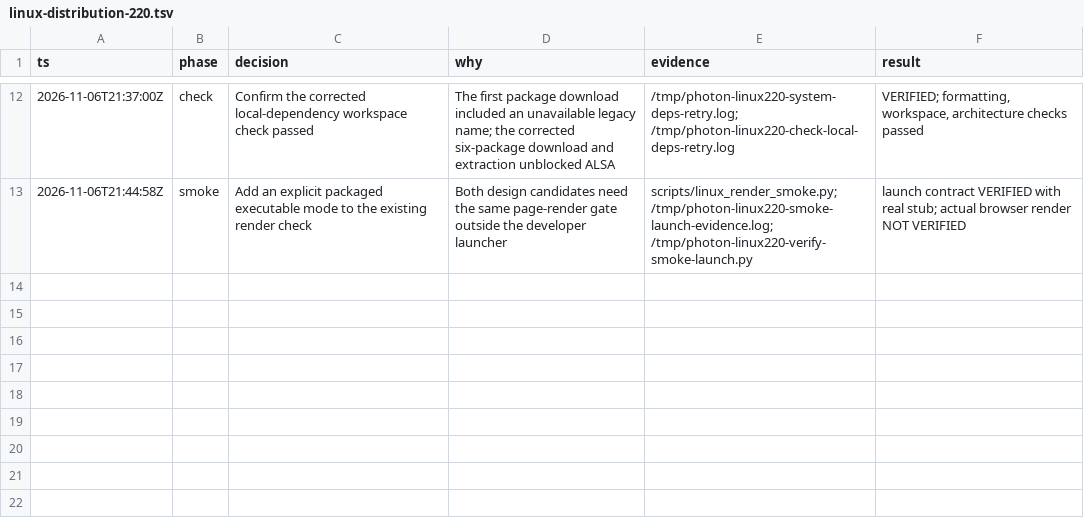
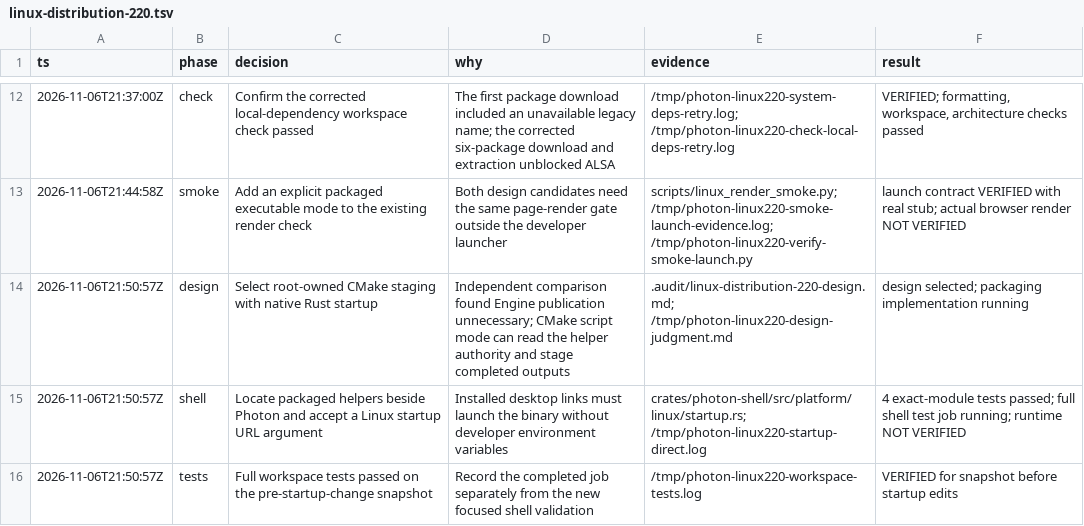
Before and after one commit to PhotonBrowser/photon, a TSV file: .audit/linux-distribution-220.tsv, drawn as a sheet; only a part is shown, gaps mark what is left out.

Commit message:
feat(linux): launch packaged browser without developer CLI

```diff
--- a/.audit/linux-distribution-220.tsv
+++ b/.audit/linux-distribution-220.tsv
@@ -13 +13,4 @@ ts	phase	decision	why	evidence	result
 2026-11-06T21:44:58Z	smoke	Add an explicit packaged executable mode to the existing render check	Both design candidates need the same page-render gate outside the developer launcher	scripts/linux_render_smoke.py; /tmp/photon-linux220-smoke-launch-evidence.log; /tmp/photon-linux220-verify-smoke-launch.py	launch contract VERIFIED with real stub; actual browser render NOT VERIFIED
+2026-11-06T21:50:57Z	design	Select root-owned CMake staging with native Rust startup	Independent comparison found Engine publication unnecessary; CMake script mode can read the helper authority and stage completed outputs	.audit/linux-distribution-220-design.md; /tmp/photon-linux220-design-judgment.md	design selected; packaging implementation running
+2026-11-06T21:50:57Z	shell	Locate packaged helpers beside Photon and accept a Linux startup URL argument	Installed desktop links must launch the binary without developer environment variables	crates/photon-shell/src/platform/linux/startup.rs; /tmp/photon-linux220-startup-direct.log	4 exact-module tests passed; full shell test job running; runtime NOT VERIFIED
+2026-11-06T21:50:57Z	tests	Full workspace tests passed on the pre-startup-change snapshot	Record the completed job separately from the new focused shell validation	/tmp/photon-linux220-workspace-tests.log	VERIFIED for snapshot before startup edits
```
Also changed, not shown: 5 other files.
